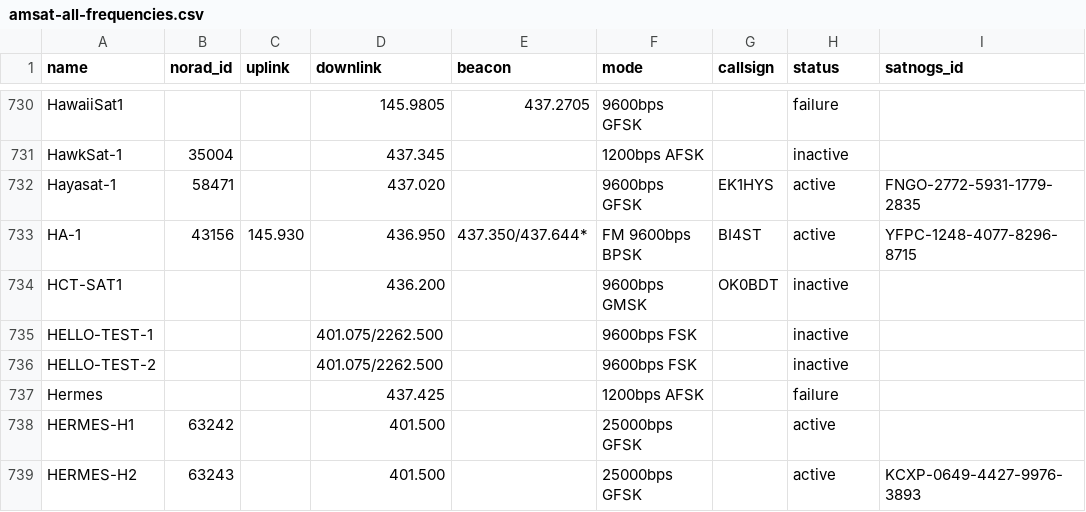
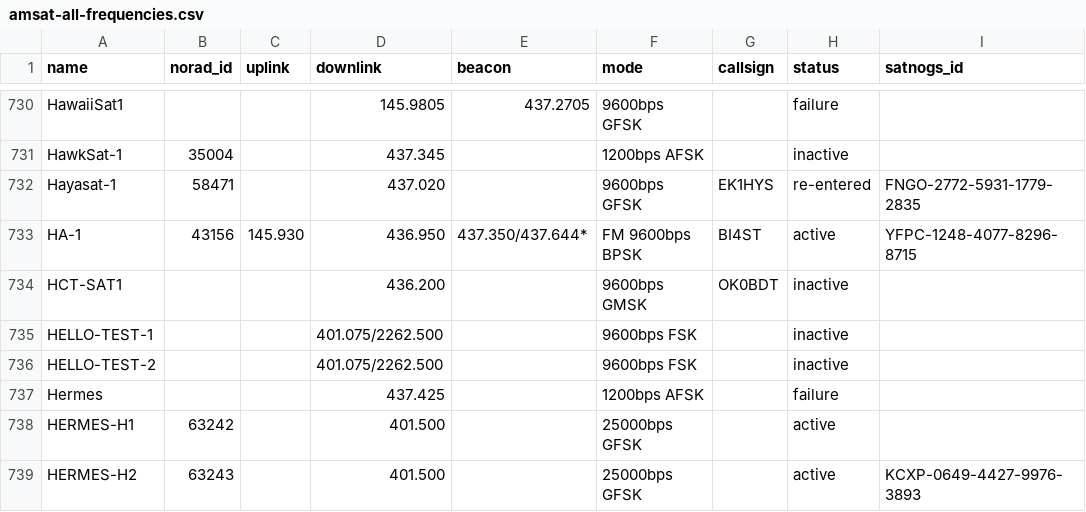
Before and after one commit to palewire/amateur-satellite-database, a CSV file: data/amsat-all-frequencies.csv, drawn as a sheet; only a part is shown, gaps mark what is left out.

```diff
--- a/data/amsat-all-frequencies.csv
+++ b/data/amsat-all-frequencies.csv
@@ -731,3 +731,3 @@ HawaiiSat1,,,145.9805,437.2705,9600bps GFSK,,failure,
 HawkSat-1,35004,,437.345,,1200bps AFSK,,inactive,
-Hayasat-1,58471,,437.020,,9600bps GFSK,EK1HYS,active,FNGO-2772-5931-1779-2835
+Hayasat-1,58471,,437.020,,9600bps GFSK,EK1HYS,re-entered,FNGO-2772-5931-1779-2835
 HA-1,43156,145.930,436.950,437.350/437.644*,FM 9600bps BPSK,BI4ST,active,YFPC-1248-4077-8296-8715
```
Also changed, not shown: data/amsat-active-frequencies.csv, data/satnogs.csv, 3 other files.
